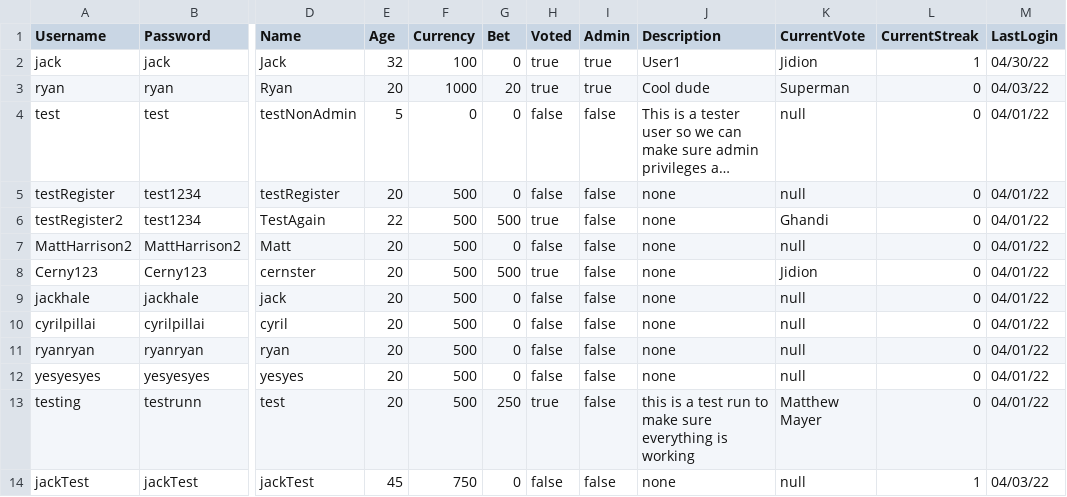
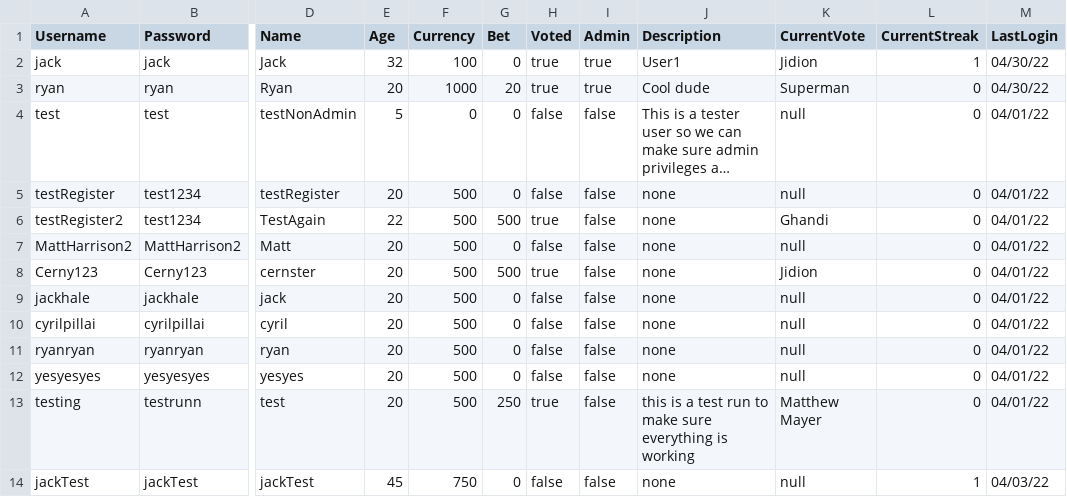
Before and after one commit to lauren-adams/PowerRankings, a TSV file: groupProject/UserFile.tsv, drawn as a sheet; only a part is shown, gaps mark what is left out; long unchanged cells end in …; the diff names each change by its address in the sheet, - before the commit and + after, or states it on an @@ line.

```diff
--- a/groupProject/UserFile.tsv
+++ b/groupProject/UserFile.tsv
-M3 (LastLogin): 04/03/22
+M3 (LastLogin): 04/30/22
```
Also changed, not shown: 1 other file.
